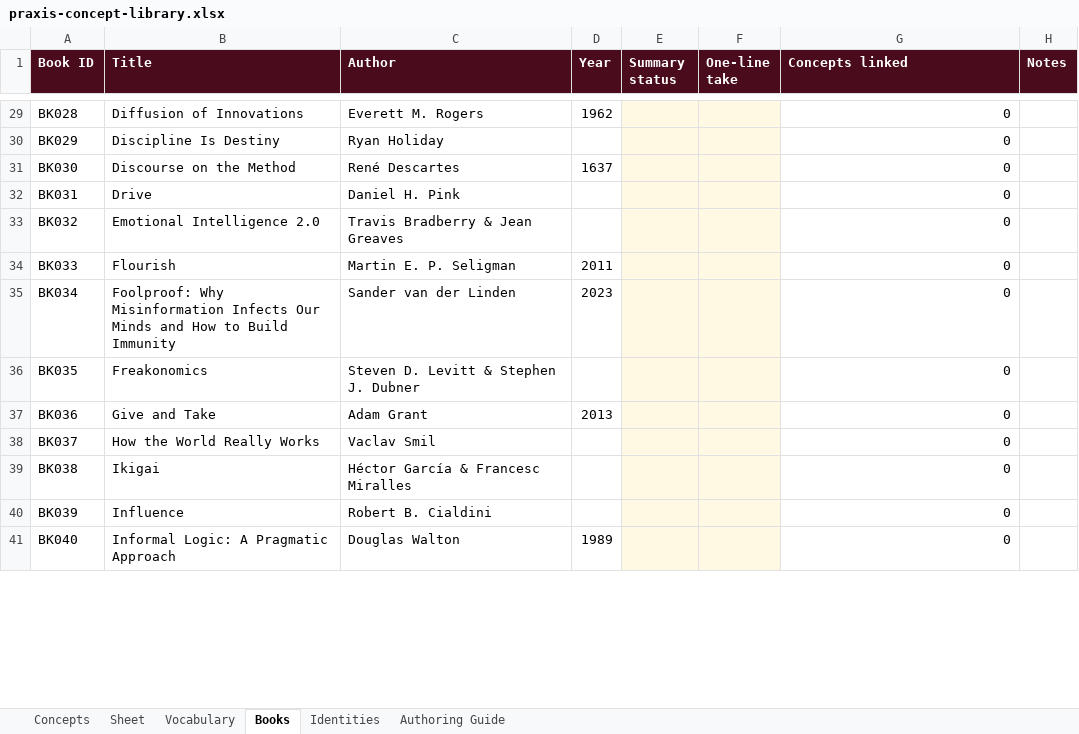
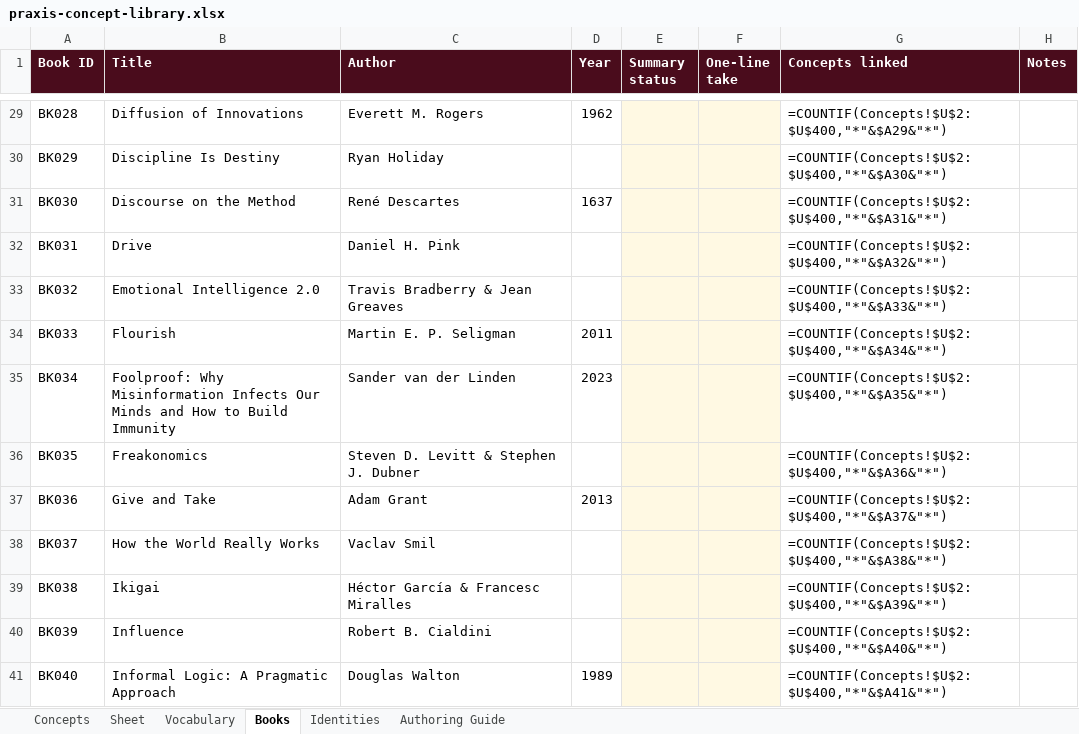
Before and after one commit to AuthoraAcquisition/PraxisNow, an Excel workbook: content/praxis-concept-library.xlsx, sheet Books, drawn as a sheet; only a part is shown, gaps mark what is left out; values as stored, in another font and other column widths than the file's, no borders; formulas without a stored value are shown as written; charts and pictures not drawn; the diff covers the shown part only; the diff names each change by its address in the sheet, - before the commit and + after, or states it on an @@ line.

```diff
--- a/content/praxis-concept-library.xlsx (sheet Books)
+++ b/content/praxis-concept-library.xlsx (sheet Books)
-G29 (Concepts linked): 0
+G29 (Concepts linked): =COUNTIF(Concepts!$U$2:$U$400,"*"&$A29&"*")
-G30 (Concepts linked): 0
+G30 (Concepts linked): =COUNTIF(Concepts!$U$2:$U$400,"*"&$A30&"*")
-G31 (Concepts linked): 0
+G31 (Concepts linked): =COUNTIF(Concepts!$U$2:$U$400,"*"&$A31&"*")
-G32 (Concepts linked): 0
+G32 (Concepts linked): =COUNTIF(Concepts!$U$2:$U$400,"*"&$A32&"*")
-G33 (Concepts linked): 0
+G33 (Concepts linked): =COUNTIF(Concepts!$U$2:$U$400,"*"&$A33&"*")
-G34 (Concepts linked): 0
+G34 (Concepts linked): =COUNTIF(Concepts!$U$2:$U$400,"*"&$A34&"*")
-G35 (Concepts linked): 0
+G35 (Concepts linked): =COUNTIF(Concepts!$U$2:$U$400,"*"&$A35&"*")
-G36 (Concepts linked): 0
+G36 (Concepts linked): =COUNTIF(Concepts!$U$2:$U$400,"*"&$A36&"*")
-G37 (Concepts linked): 0
+G37 (Concepts linked): =COUNTIF(Concepts!$U$2:$U$400,"*"&$A37&"*")
-G38 (Concepts linked): 0
+G38 (Concepts linked): =COUNTIF(Concepts!$U$2:$U$400,"*"&$A38&"*")
-G39 (Concepts linked): 0
+G39 (Concepts linked): =COUNTIF(Concepts!$U$2:$U$400,"*"&$A39&"*")
-G40 (Concepts linked): 0
+G40 (Concepts linked): =COUNTIF(Concepts!$U$2:$U$400,"*"&$A40&"*")
-G41 (Concepts linked): 0
+G41 (Concepts linked): =COUNTIF(Concepts!$U$2:$U$400,"*"&$A41&"*")
```
Also changed, not shown: 3 added rows, 3 removed rows and 149 edited cells elsewhere in this sheet, sheet Concepts, sheet Identities, sheet Authoring Guide, sheet Vocabulary, charts or pictures, 4 other files.
